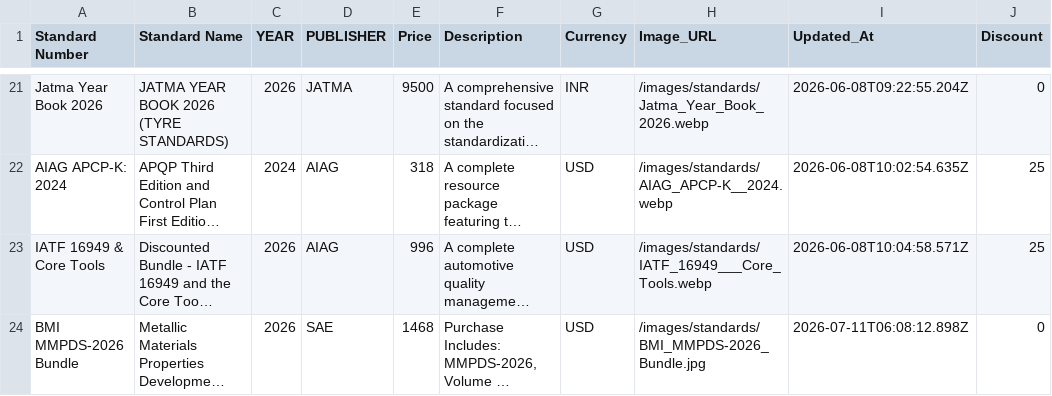
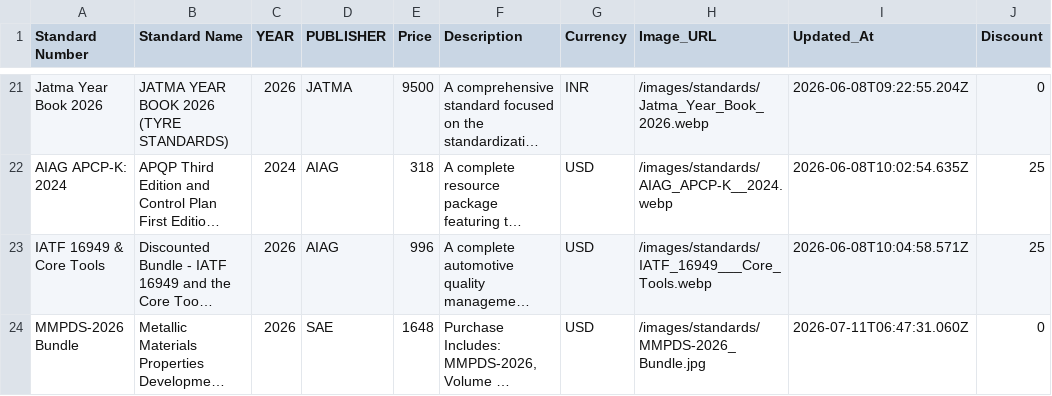
Before and after one commit to sudhirg3173-star/bookstore, a CSV file: data/standards.csv, drawn as a sheet; only a part is shown, gaps mark what is left out; long unchanged cells end in …; the diff names each change by its address in the sheet, - before the commit and + after, or states it on an @@ line.

Commit message:
SAE standard updated

```diff
--- a/data/standards.csv
+++ b/data/standards.csv
-A24 (Standard Number): BMI MMPDS-2026 Bundle
+A24 (Standard Number): MMPDS-2026 Bundle
-E24 (Price): 1468
+E24 (Price): 1648
-H24 (Image_URL): /images/standards/BMI_MMPDS-2026_Bundle.jpg
+H24 (Image_URL): /images/standards/MMPDS-2026_Bundle.jpg
-I24 (Updated_At): 2026-07-11T06:08:12.898Z
+I24 (Updated_At): 2026-07-11T06:47:31.060Z
```
Also changed, not shown: 1 other file.
